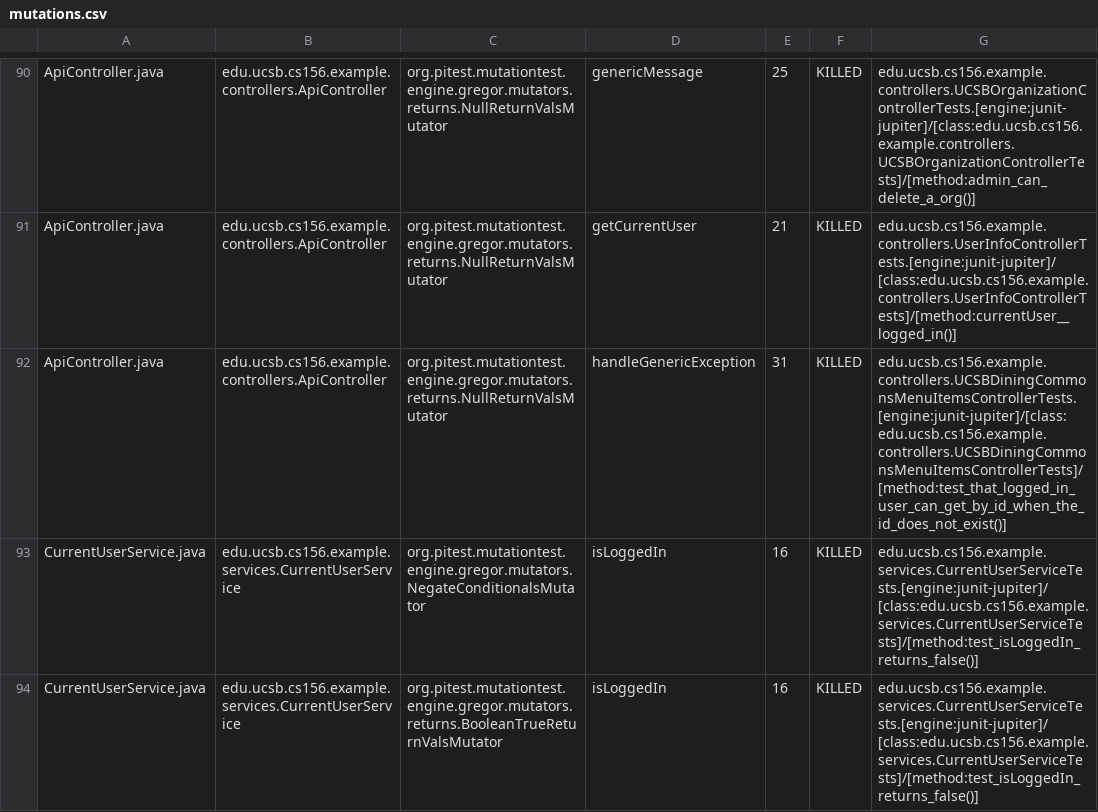
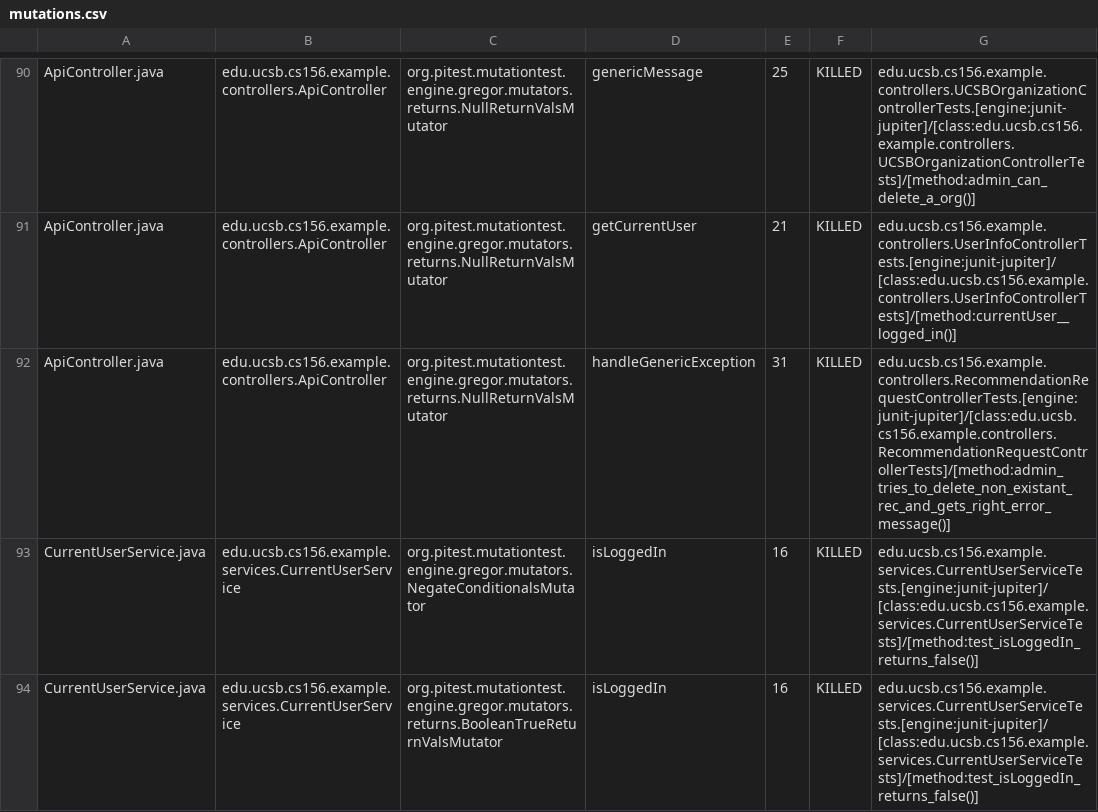
Before and after one commit to ucsb-cs156-s24/team02-s24-5pm-5, a CSV file: prs/73/pitest/mutations.csv, drawn as a sheet; only a part is shown, gaps mark what is left out.

Commit message:
Deploying to gh-pages from @ ucsb-cs156-s24/team02-s24-5pm-5@4fda915b4286a6c25a438efafd97238795508618 🚀

```diff
--- a/prs/73/pitest/mutations.csv
+++ b/prs/73/pitest/mutations.csv
@@ -91,3 +91,3 @@ ApiController.java,edu.ucsb.cs156.example.controllers.ApiController,org.pitest.m
 ApiController.java,edu.ucsb.cs156.example.controllers.ApiController,org.pitest.mutationtest.engine.gregor.mutators.returns.NullReturnValsMutator,getCurrentUser,21,KILLED,edu.ucsb.cs156.example.controllers.UserInfoControllerTests.[engine:junit-jupiter]/[class:edu.ucsb.cs156.example.controllers.UserInfoControllerTests]/[method:currentUser__logged_in()]
-ApiController.java,edu.ucsb.cs156.example.controllers.ApiController,org.pitest.mutationtest.engine.gregor.mutators.returns.NullReturnValsMutator,handleGenericException,31,KILLED,edu.ucsb.cs156.example.controllers.UCSBDiningCommonsMenuItemsControllerTests.[engine:junit-jupiter]/[class:edu.ucsb.cs156.example.controllers.UCSBDiningCommonsMenuItemsControllerTests]/[method:test_that_logged_in_user_can_get_by_id_when_the_id_does_not_exist()]
+ApiController.java,edu.ucsb.cs156.example.controllers.ApiController,org.pitest.mutationtest.engine.gregor.mutators.returns.NullReturnValsMutator,handleGenericException,31,KILLED,edu.ucsb.cs156.example.controllers.RecommendationRequestControllerTests.[engine:junit-jupiter]/[class:edu.ucsb.cs156.example.controllers.RecommendationRequestControllerTests]/[method:admin_tries_to_delete_non_existant_rec_and_gets_right_error_message()]
 CurrentUserService.java,edu.ucsb.cs156.example.services.CurrentUserService,org.pitest.mutationtest.engine.gregor.mutators.NegateConditionalsMutator,isLoggedIn,16,KILLED,edu.ucsb.cs156.example.services.CurrentUserServiceTests.[engine:junit-jupiter]/[class:edu.ucsb.cs156.example.services.CurrentUserServiceTests]/[method:test_isLoggedIn_returns_false()]
```
Also changed, not shown: 15 other files.
